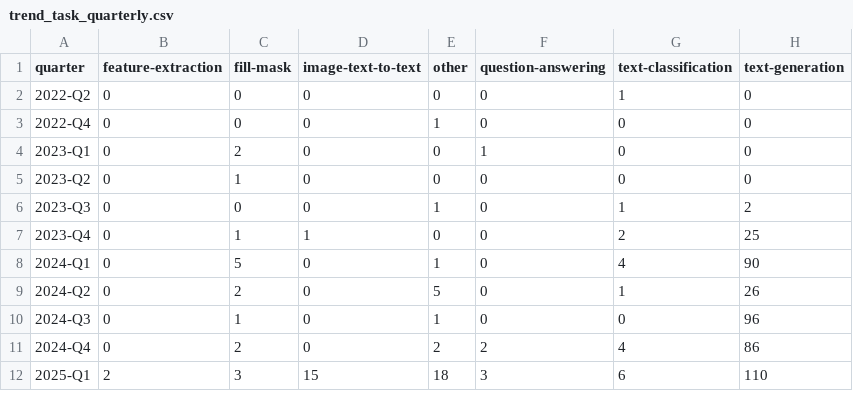
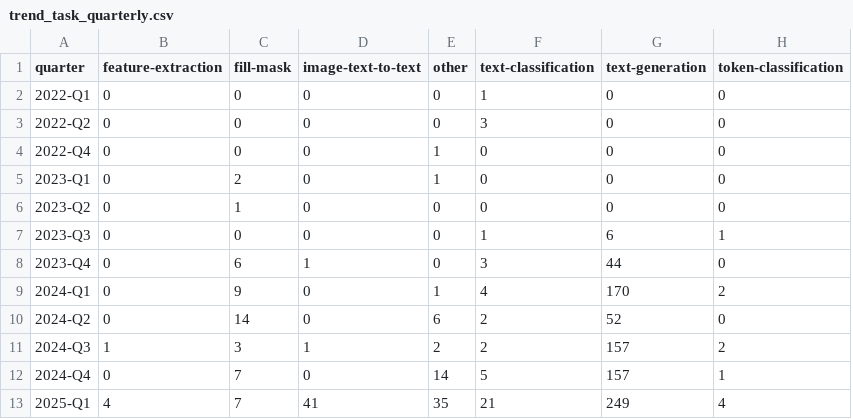
Before and after one commit to igris-ap/hf-ecosystem, a CSV file: results/trend_task_quarterly.csv, drawn as a sheet; only a part is shown; removed rows and columns are numbered as before the commit, all else as after; the diff covers the shown part only; the diff names each change by its address in the sheet, - before the commit and + after, or states it on an @@ line.

```diff
--- a/results/trend_task_quarterly.csv
+++ b/results/trend_task_quarterly.csv
-column F (question-answering), rows 2-12: 0 | 0 | 1 | 0 | 0 | 0 | 0 | 0 | 0 | 2 | 3
+column H (token-classification), rows 3-13: 0 | 0 | 0 | 0 | 1 | 0 | 2 | 0 | 2 | 1 | 4
+row 2: 2022-Q1 | 0 | 0 | 0 | 0 | 1 | 0 | 0
-F3 (text-classification): 1
+F3 (text-classification): 3
-E5 (other): 0
+E5 (other): 1
-E7 (other): 1
+E7 (other): 0
-G7 (text-generation): 2
+G7 (text-generation): 6
-C8 (fill-mask): 1
+C8 (fill-mask): 6
-F8 (text-classification): 2
+F8 (text-classification): 3
-G8 (text-generation): 25
+G8 (text-generation): 44
-C9 (fill-mask): 5
+C9 (fill-mask): 9
-G9 (text-generation): 90
+G9 (text-generation): 170
-C10 (fill-mask): 2
+C10 (fill-mask): 14
-E10 (other): 5
+E10 (other): 6
-F10 (text-classification): 1
+F10 (text-classification): 2
-G10 (text-generation): 26
+G10 (text-generation): 52
-B11 (feature-extraction): 0
+B11 (feature-extraction): 1
-C11 (fill-mask): 1
+C11 (fill-mask): 3
-D11 (image-text-to-text): 0
+D11 (image-text-to-text): 1
-E11 (other): 1
+E11 (other): 2
-F11 (text-classification): 0
+F11 (text-classification): 2
-G11 (text-generation): 96
+G11 (text-generation): 157
-C12 (fill-mask): 2
+C12 (fill-mask): 7
-E12 (other): 2
+E12 (other): 14
-F12 (text-classification): 4
+F12 (text-classification): 5
-G12 (text-generation): 86
+G12 (text-generation): 157
-B13 (feature-extraction): 2
+B13 (feature-extraction): 4
-C13 (fill-mask): 3
+C13 (fill-mask): 7
-D13 (image-text-to-text): 15
+D13 (image-text-to-text): 41
-E13 (other): 18
+E13 (other): 35
-F13 (text-classification): 6
+F13 (text-classification): 21
-G13 (text-generation): 110
+G13 (text-generation): 249
```
Also changed, not shown: 35 edited cells elsewhere in this file, results/cross_family_links.csv, results/license_conflicts.csv, 32 other files.
